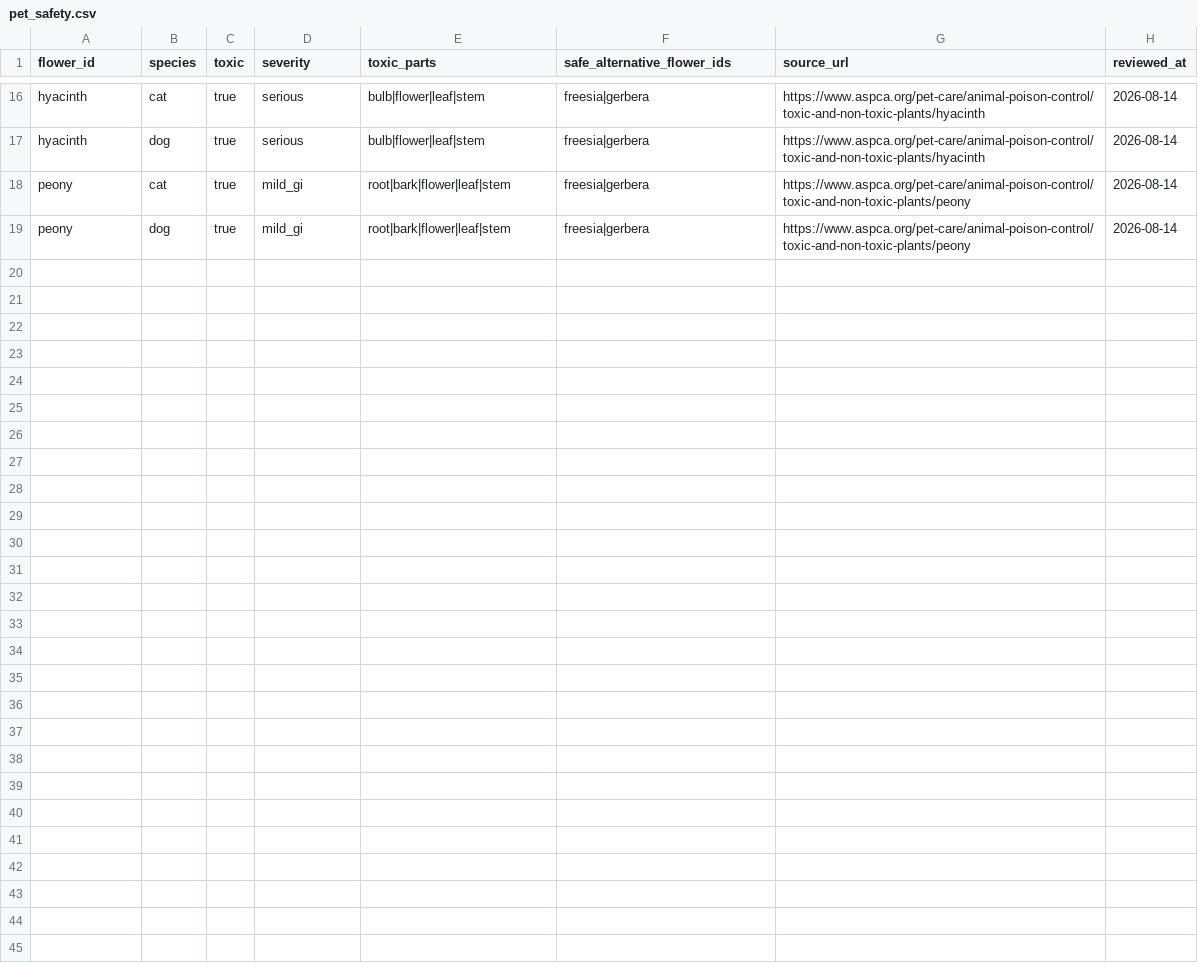
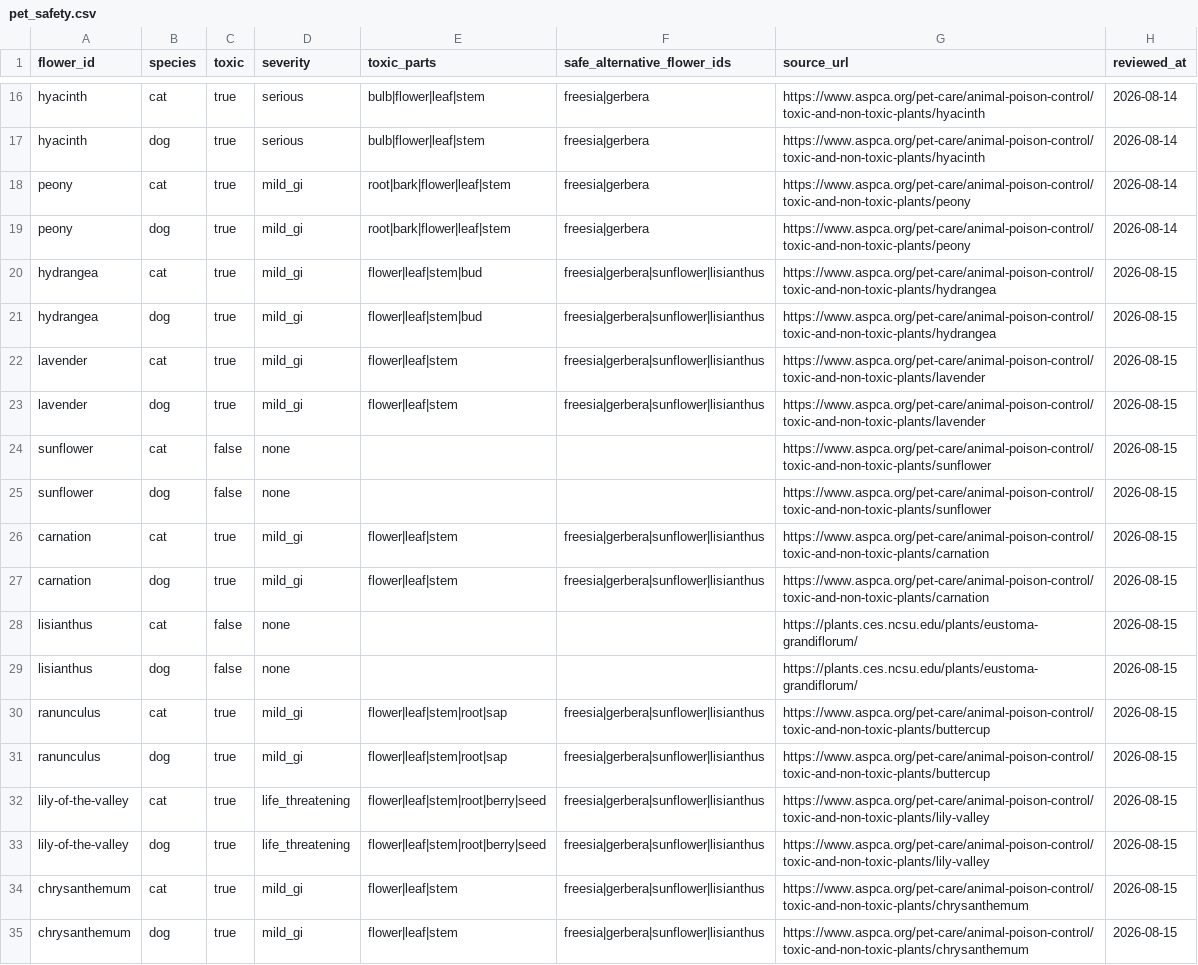
Before and after one commit to jhsoo0211/dearbloom, a CSV file: content/pet_safety.csv, drawn as a sheet; only a part is shown, gaps mark what is left out.

```diff
--- a/content/pet_safety.csv
+++ b/content/pet_safety.csv
@@ -19 +19,17 @@ peony,cat,true,mild_gi,root|bark|flower|leaf|stem,freesia|gerbera,https://www.as
 peony,dog,true,mild_gi,root|bark|flower|leaf|stem,freesia|gerbera,https://www.aspca.org/pet-care/animal-poison-control/toxic-and-non-toxic-plants/peony,2026-08-14
+hydrangea,cat,true,mild_gi,flower|leaf|stem|bud,freesia|gerbera|sunflower|lisianthus,https://www.aspca.org/pet-care/animal-poison-control/toxic-and-non-toxic-plants/hydrangea,2026-08-15
+hydrangea,dog,true,mild_gi,flower|leaf|stem|bud,freesia|gerbera|sunflower|lisianthus,https://www.aspca.org/pet-care/animal-poison-control/toxic-and-non-toxic-plants/hydrangea,2026-08-15
+lavender,cat,true,mild_gi,flower|leaf|stem,freesia|gerbera|sunflower|lisianthus,https://www.aspca.org/pet-care/animal-poison-control/toxic-and-non-toxic-plants/lavender,2026-08-15
+lavender,dog,true,mild_gi,flower|leaf|stem,freesia|gerbera|sunflower|lisianthus,https://www.aspca.org/pet-care/animal-poison-control/toxic-and-non-toxic-plants/lavender,2026-08-15
+sunflower,cat,false,none,,,https://www.aspca.org/pet-care/animal-poison-control/toxic-and-non-toxic-plants/sunflower,2026-08-15
+sunflower,dog,false,none,,,https://www.aspca.org/pet-care/animal-poison-control/toxic-and-non-toxic-plants/sunflower,2026-08-15
+carnation,cat,true,mild_gi,flower|leaf|stem,freesia|gerbera|sunflower|lisianthus,https://www.aspca.org/pet-care/animal-poison-control/toxic-and-non-toxic-plants/carnation,2026-08-15
+carnation,dog,true,mild_gi,flower|leaf|stem,freesia|gerbera|sunflower|lisianthus,https://www.aspca.org/pet-care/animal-poison-control/toxic-and-non-toxic-plants/carnation,2026-08-15
+lisianthus,cat,false,none,,,https://plants.ces.ncsu.edu/plants/eustoma-grandiflorum/,2026-08-15
+lisianthus,dog,false,none,,,https://plants.ces.ncsu.edu/plants/eustoma-grandiflorum/,2026-08-15
+ranunculus,cat,true,mild_gi,flower|leaf|stem|root|sap,freesia|gerbera|sunflower|lisianthus,https://www.aspca.org/pet-care/animal-poison-control/toxic-and-non-toxic-plants/buttercup,2026-08-15
+ranunculus,dog,true,mild_gi,flower|leaf|stem|root|sap,freesia|gerbera|sunflower|lisianthus,https://www.aspca.org/pet-care/animal-poison-control/toxic-and-non-toxic-plants/buttercup,2026-08-15
+lily-of-the-valley,cat,true,life_threatening,flower|leaf|stem|root|berry|seed,freesia|gerbera|sunflower|lisianthus,https://www.aspca.org/pet-care/animal-poison-control/toxic-and-non-toxic-plants/lily-valley,2026-08-15
+lily-of-the-valley,dog,true,life_threatening,flower|leaf|stem|root|berry|seed,freesia|gerbera|sunflower|lisianthus,https://www.aspca.org/pet-care/animal-poison-control/toxic-and-non-toxic-plants/lily-valley,2026-08-15
+chrysanthemum,cat,true,mild_gi,flower|leaf|stem,freesia|gerbera|sunflower|lisianthus,https://www.aspca.org/pet-care/animal-poison-control/toxic-and-non-toxic-plants/chrysanthemum,2026-08-15
+chrysanthemum,dog,true,mild_gi,flower|leaf|stem,freesia|gerbera|sunflower|lisianthus,https://www.aspca.org/pet-care/animal-poison-control/toxic-and-non-toxic-plants/chrysanthemum,2026-08-15
```
Also changed, not shown: content/flowers.csv, 6 other files.
